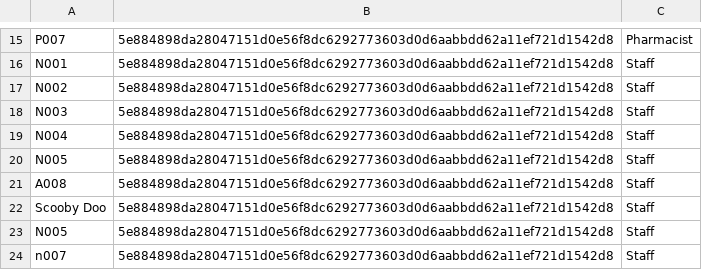
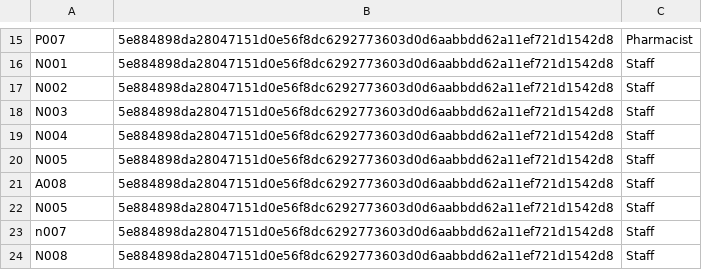
Before and after one commit to KuroInit/SC2002_Assignment, a CSV file: Staff_Passwords.csv, drawn as a sheet; only a part is shown, gaps mark what is left out; the shorter side is filled out with more unchanged rows; the diff names each change by its address in the sheet, - before the commit and + after, or states it on an @@ line.

```diff
--- a/Staff_Passwords.csv
+++ b/Staff_Passwords.csv
-row 22: Scooby Doo | 5e884898da28047151d0e56f8dc6292773603d0d6aabbdd62a11ef721d1542d8 | Staff
```
Also changed, not shown: Doctor_Passwords.csv, Patient_List.csv, 2 other files.
